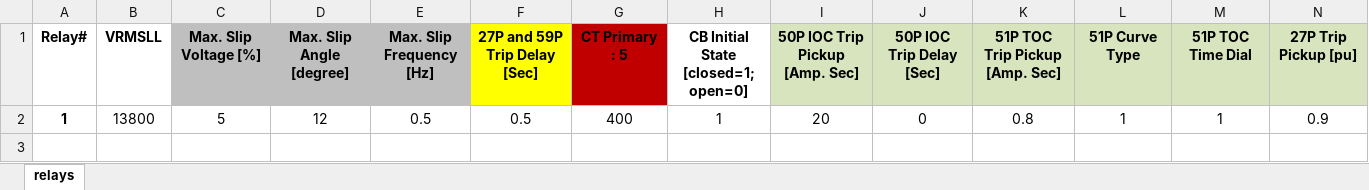
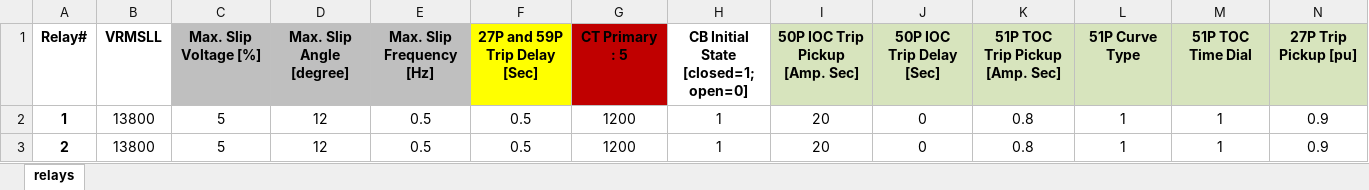
Before and after one commit to PowerSystemsHIL/EPHCC, an Excel workbook: Components/SimulinkOpal/Relay/relay_settings/relay_parameters.xlsx, sheet relays, drawn as a sheet; only a part is shown; values as stored, in another font and other column widths than the file's, no borders; charts and pictures not drawn; rows hold the shown columns only; the diff names each change by its address in the sheet, - before the commit and + after, or states it on an @@ line.

```diff
--- a/Components/SimulinkOpal/Relay/relay_settings/relay_parameters.xlsx (sheet relays)
+++ b/Components/SimulinkOpal/Relay/relay_settings/relay_parameters.xlsx (sheet relays)
-G2: 400
+G2: 1200
+row 3: 2 | 13800 | 5 | 12 | 0.5 | 0.5 | 1200 | 1 | 20 | 0 | 0.8 | 1 | 1 | 0.9
```
Also changed, not shown: 5 other files.
